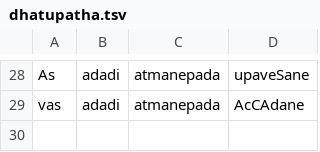
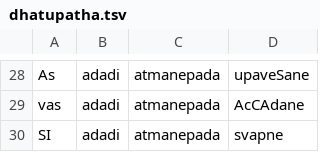
Before and after one commit to rahulmutt/panini, a TSV file: data/dhatupatha.tsv, drawn as a sheet; only a part is shown, gaps mark what is left out; the diff names each change by its address in the sheet, - before the commit and + after, or states it on an @@ line.

Commit message:
feat(data): register √śī (adādi, ātmanepada); gate its golden block

```diff
--- a/data/dhatupatha.tsv
+++ b/data/dhatupatha.tsv
+row 30: SI | adadi | atmanepada | svapne
```
Also changed, not shown: 2 other files.
